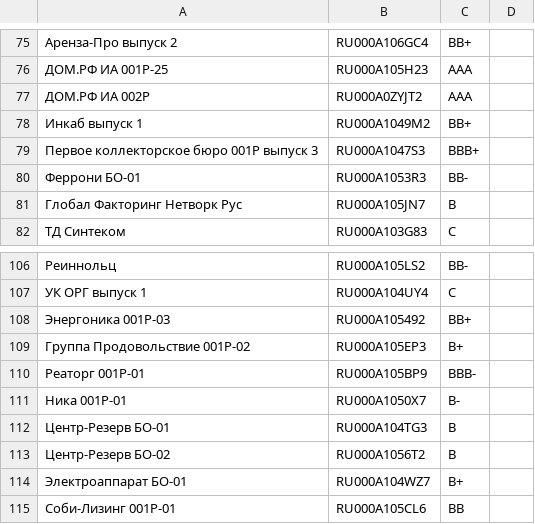
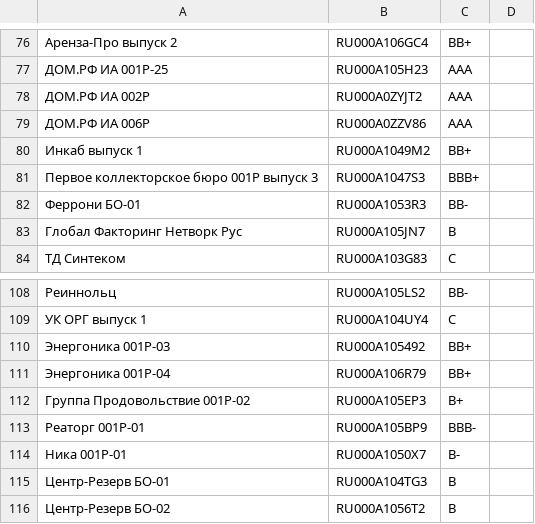
Before and after one commit to igorkorsukov/tin_invest, a CSV file: ratings.csv, drawn as a sheet; only a part is shown, gaps mark what is left out; the shorter side is filled out with more unchanged rows; the diff covers the shown part only; the diff names each change by its address in the sheet, - before the commit and + after, or states it on an @@ line.

```diff
--- a/ratings.csv
+++ b/ratings.csv
+row 79: ДОМ.РФ ИА 006P | RU000A0ZZV86 | AAA
+row 111: Энергоника 001Р-04 | RU000A106R79 | BB+
```
Also changed, not shown: 22 added rows elsewhere in this file, 15 other files.
